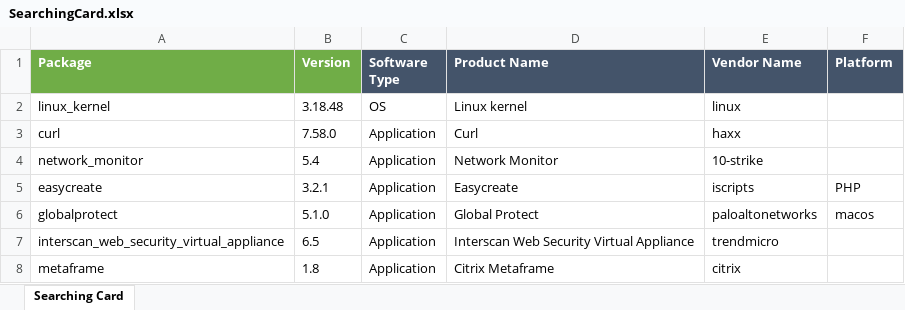
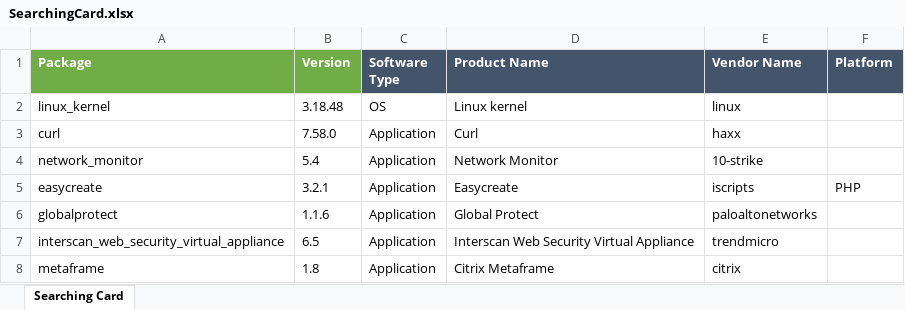
Before and after one commit to antonioforte1995/VISE, an Excel workbook: SearchingCard.xlsx, sheet Searching Card, drawn as a sheet; values as stored, in another font and other column widths than the file's, no borders; the diff names each change by its address in the sheet, - before the commit and + after, or states it on an @@ line.

Commit message:
updated cli table

```diff
--- a/SearchingCard.xlsx (sheet Searching Card)
+++ b/SearchingCard.xlsx (sheet Searching Card)
-B6 (Version): 5.1.0
+B6 (Version): 1.1.6
-F6 (Platform): macos
+F6 (Platform): (empty)
```
Also changed, not shown: 2 other files.
